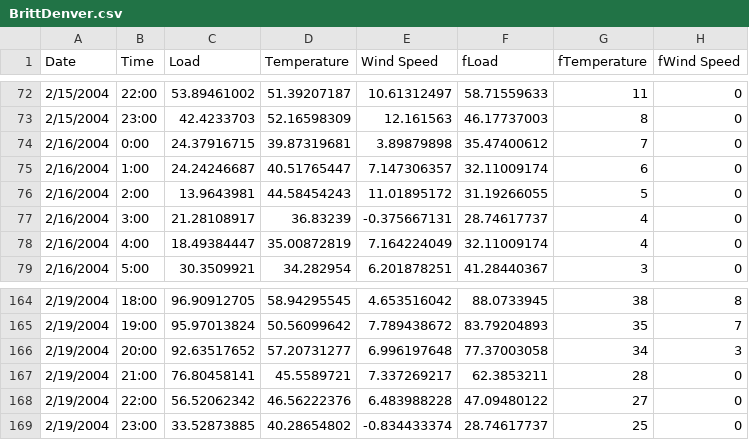
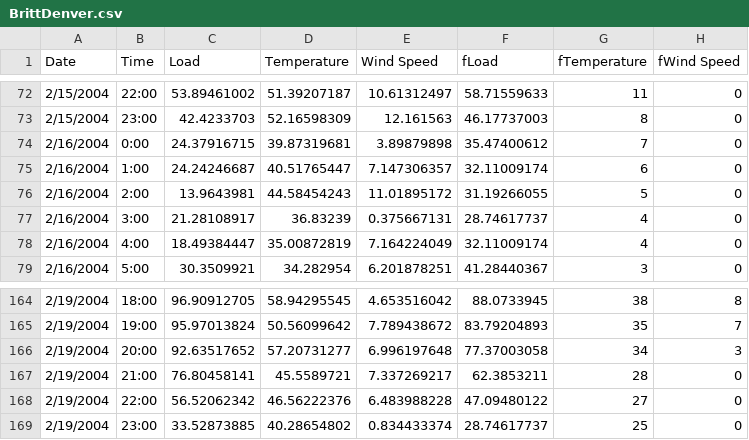
Before and after one commit to AlexBarrington/Team6ElectricForecast, a CSV file: mysite/data/britt.ahlgrimData/BrittDenver.csv, drawn as a sheet; only a part is shown, gaps mark what is left out.

```diff
--- a/mysite/data/britt.ahlgrimData/BrittDenver.csv
+++ b/mysite/data/britt.ahlgrimData/BrittDenver.csv
@@ -76,3 +76,3 @@ Date,Time,Load,Temperature,Wind Speed,fLoad,fTemperature,fWind Speed
 2/16/2004,2:00,13.9643981,44.58454243,11.01895172,31.19266055,5,0
-2/16/2004,3:00,21.28108917,36.83239,-0.375667131,28.74617737,4,0
+2/16/2004,3:00,21.28108917,36.83239,0.375667131,28.74617737,4,0
 2/16/2004,4:00,18.49384447,35.00872819,7.164224049,32.11009174,4,0
@@ -168,2 +168,2 @@ Date,Time,Load,Temperature,Wind Speed,fLoad,fTemperature,fWind Speed
 2/19/2004,22:00,56.52062342,46.56222376,6.483988228,47.09480122,27,0
-2/19/2004,23:00,33.52873885,40.28654802,-0.834433374,28.74617737,25,0
+2/19/2004,23:00,33.52873885,40.28654802,0.834433374,28.74617737,25,0
```
Also changed, not shown: mysite/data/britt.ahlgrimData/BrittChicago.csv, mysite/data/britt.ahlgrimData/BrittMilwaukee.csv, 2 other files.
